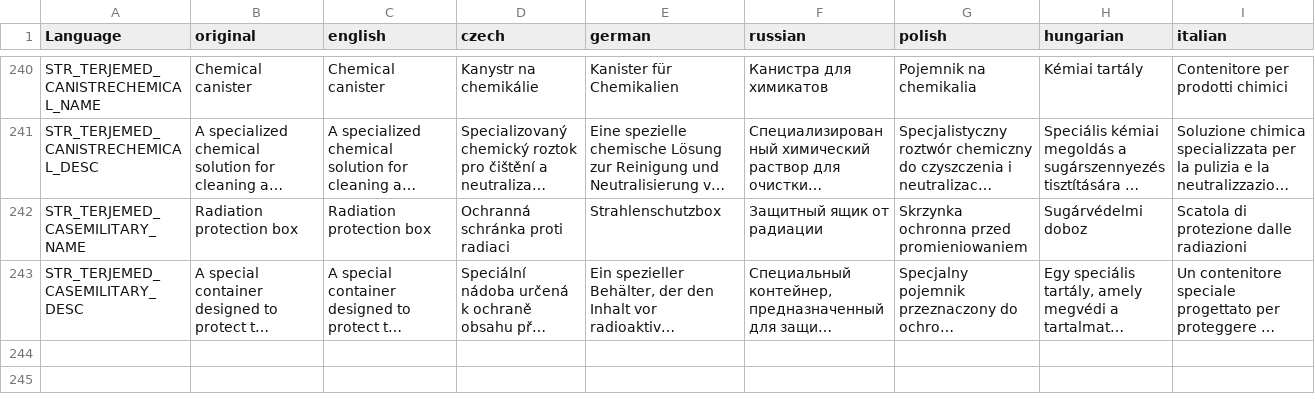
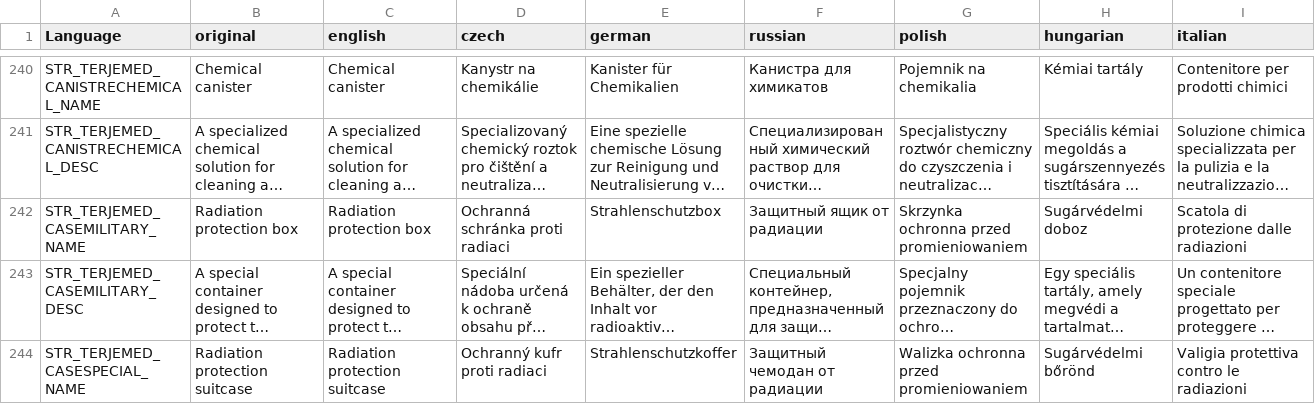
Before and after one commit to TerjeBruoygard/TerjeModsScripting, a CSV file: TerjeMedicine/stringtable.csv, drawn as a sheet; only a part is shown, gaps mark what is left out; long unchanged cells end in …; rows hold the shown columns only; the diff covers the shown part only; the diff names each change by its address in the sheet, - before the commit and + after, or states it on an @@ line.

Commit message:
Add red-protection containers

```diff
--- a/TerjeMedicine/stringtable.csv
+++ b/TerjeMedicine/stringtable.csv
+row 244: STR_TERJEMED_CASESPECIAL_NAME | Radiation protection suitcase | Radiation protection suitcase | Ochranný kufr proti radiaci | Strahlenschutzkoffer | Защитный чемодан от радиации | Walizka ochronna przed promieniowaniem | Sugárvédelmi bőrönd | Valigia protettiva contro le radiazioni
```
Also changed, not shown: 1 added row elsewhere in this file, 3 other files.
